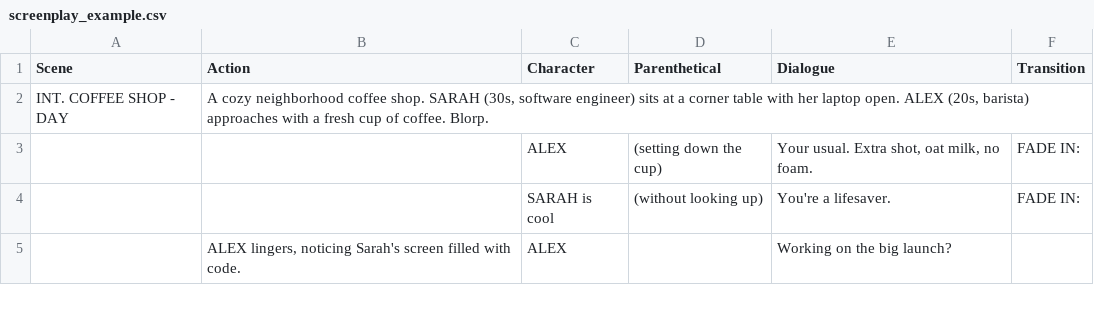
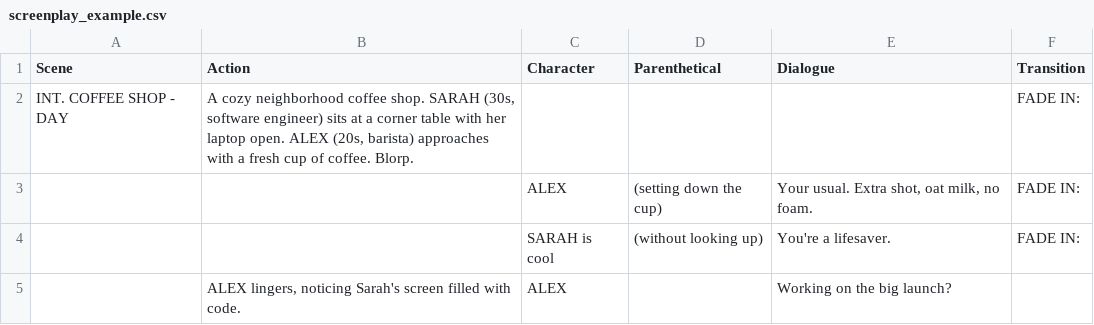
Before and after one commit to parkerhdavis/Seria, a CSV file: testing/screenplay_example.csv, drawn as a sheet; only a part is shown.

```diff
--- a/testing/screenplay_example.csv
+++ b/testing/screenplay_example.csv
@@ -1,3 +1,3 @@
 "Scene","Action","Character","Parenthetical","Dialogue","Transition"
-"INT. COFFEE SHOP - DAY","A cozy neighborhood coffee shop. SARAH (30s, software engineer) sits at a corner table with her laptop open. ALEX (20s, barista) approaches with a fresh cup of coffee. Blorp.","","","",""
+"INT. COFFEE SHOP - DAY","A cozy neighborhood coffee shop. SARAH (30s, software engineer) sits at a corner table with her laptop open. ALEX (20s, barista) approaches with a fresh cup of coffee. Blorp.","","","","FADE IN:"
 "","","ALEX","(setting down the cup)","Your usual. Extra shot, oat milk, no foam.","FADE IN:"
```
Also changed, not shown: 2 other files.
